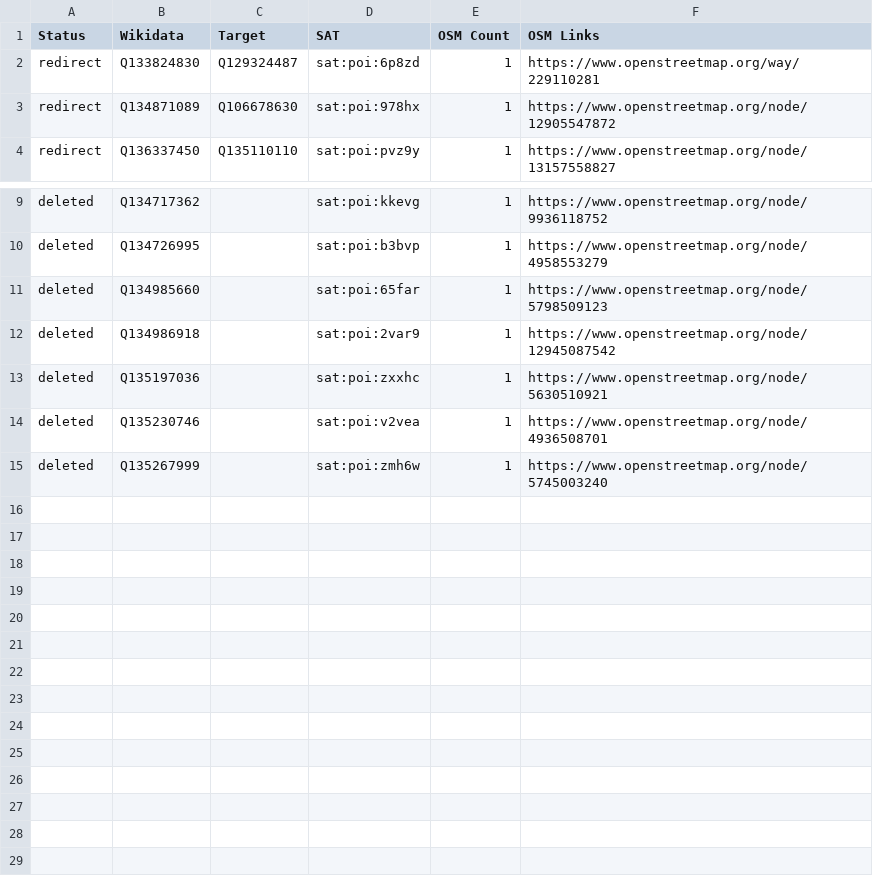
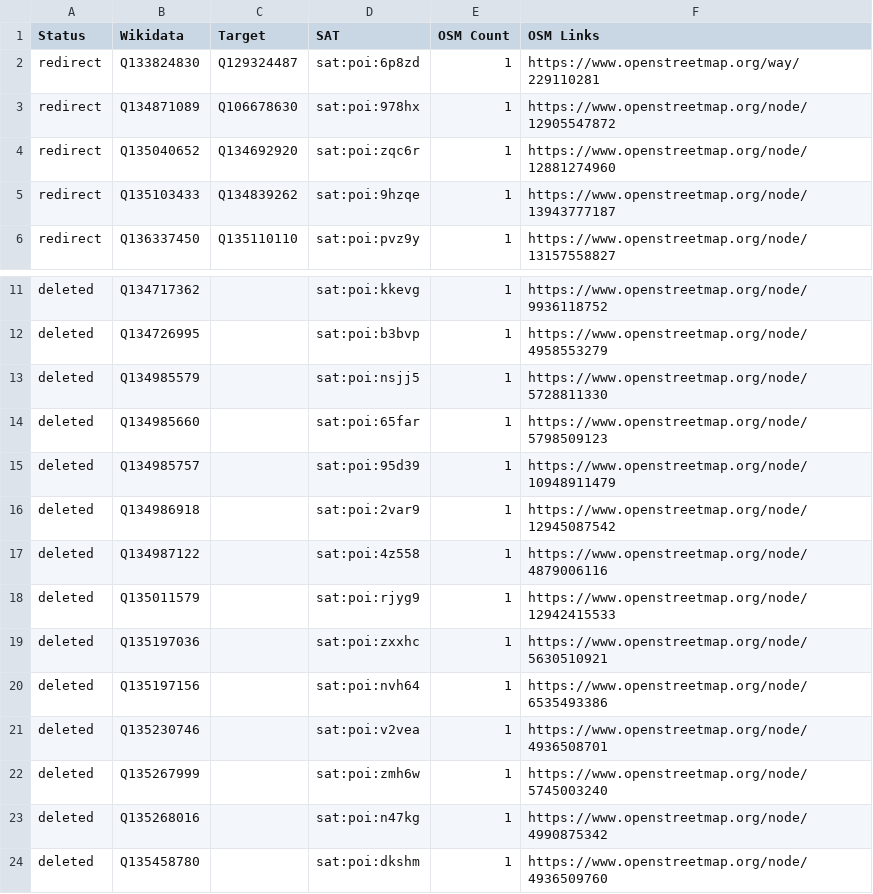
Before and after one commit to salgo60/Stockholm_Archipelago_Trail, a CSV file: Notebook/output/issue_415_wikidata_issues_20260702.csv, drawn as a sheet; only a part is shown, gaps mark what is left out.

```diff
--- a/Notebook/output/issue_415_wikidata_issues_20260702.csv
+++ b/Notebook/output/issue_415_wikidata_issues_20260702.csv
@@ -3,2 +3,4 @@ redirect,Q133824830,Q129324487,sat:poi:6p8zd,1,https://www.openstreetmap.org/way
 redirect,Q134871089,Q106678630,sat:poi:978hx,1,https://www.openstreetmap.org/node/12905547872
+redirect,Q135040652,Q134692920,sat:poi:zqc6r,1,https://www.openstreetmap.org/node/12881274960
+redirect,Q135103433,Q134839262,sat:poi:9hzqe,1,https://www.openstreetmap.org/node/13943777187
 redirect,Q136337450,Q135110110,sat:poi:pvz9y,1,https://www.openstreetmap.org/node/13157558827
@@ -10,6 +12,13 @@ deleted,Q134717362,,sat:poi:kkevg,1,https://www.openstreetmap.org/node/993611875
 deleted,Q134726995,,sat:poi:b3bvp,1,https://www.openstreetmap.org/node/4958553279
+deleted,Q134985579,,sat:poi:nsjj5,1,https://www.openstreetmap.org/node/5728811330
 deleted,Q134985660,,sat:poi:65far,1,https://www.openstreetmap.org/node/5798509123
+deleted,Q134985757,,sat:poi:95d39,1,https://www.openstreetmap.org/node/10948911479
 deleted,Q134986918,,sat:poi:2var9,1,https://www.openstreetmap.org/node/12945087542
+deleted,Q134987122,,sat:poi:4z558,1,https://www.openstreetmap.org/node/4879006116
+deleted,Q135011579,,sat:poi:rjyg9,1,https://www.openstreetmap.org/node/12942415533
 deleted,Q135197036,,sat:poi:zxxhc,1,https://www.openstreetmap.org/node/5630510921
+deleted,Q135197156,,sat:poi:nvh64,1,https://www.openstreetmap.org/node/6535493386
 deleted,Q135230746,,sat:poi:v2vea,1,https://www.openstreetmap.org/node/4936508701
 deleted,Q135267999,,sat:poi:zmh6w,1,https://www.openstreetmap.org/node/5745003240
+deleted,Q135268016,,sat:poi:n47kg,1,https://www.openstreetmap.org/node/4990875342
+deleted,Q135458780,,sat:poi:dkshm,1,https://www.openstreetmap.org/node/4936509760
```
Also changed, not shown: 5 other files.
